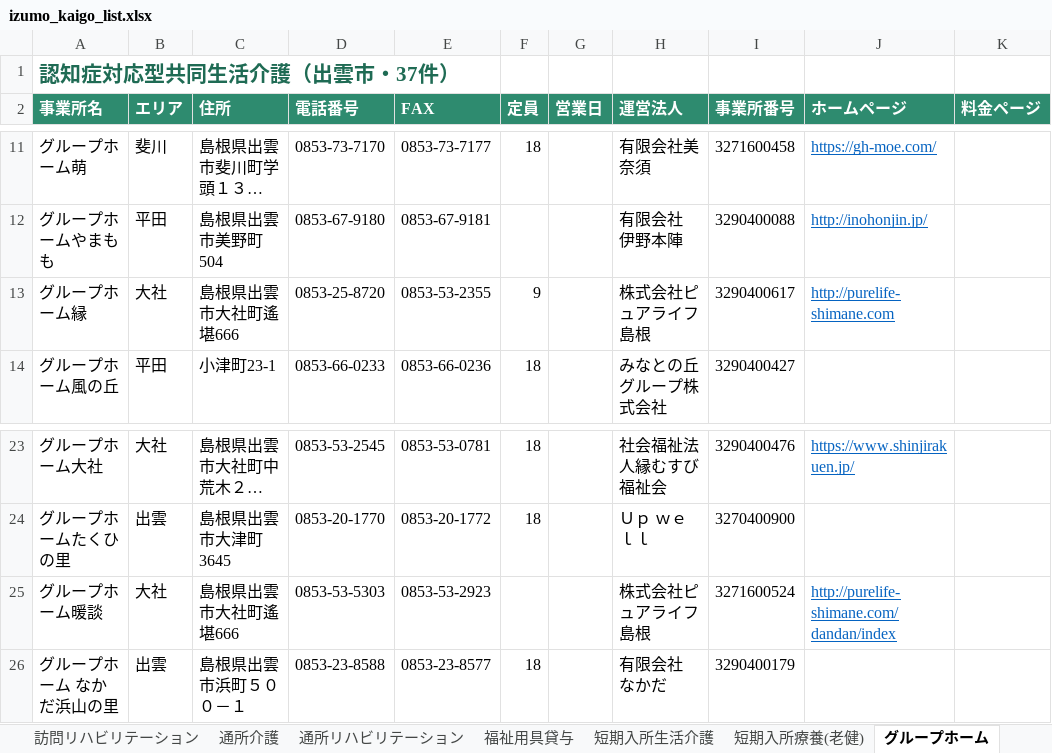
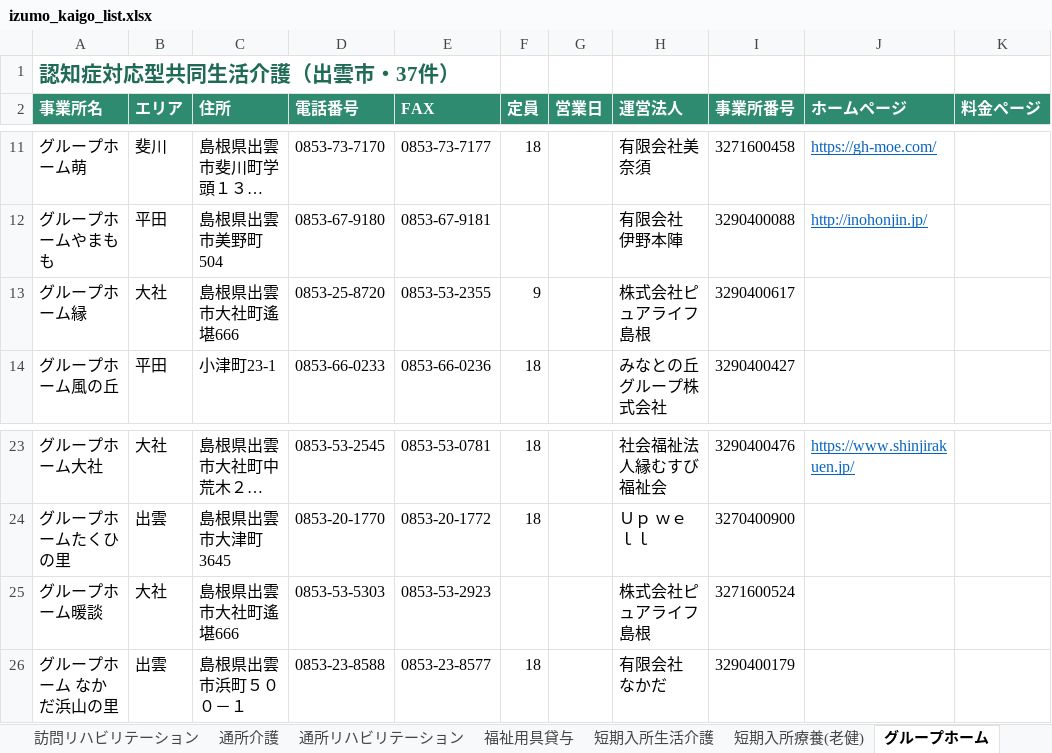
Before and after one commit to onikusannn-stack/shiawasezousan, an Excel workbook: jigyosho/izumo_kaigo_list.xlsx, sheet グループホーム, drawn as a sheet; only a part is shown, gaps mark what is left out; long unchanged cells end in …; values as stored, in another font and other column widths than the file's, no borders; the diff names each change by its address in the sheet, - before the commit and + after, or states it on an @@ line.

```diff
--- a/jigyosho/izumo_kaigo_list.xlsx (sheet グループホーム)
+++ b/jigyosho/izumo_kaigo_list.xlsx (sheet グループホーム)
-J13 (ホームページ): http://purelife-shimane.com
+J13 (ホームページ): (empty)
-J25 (ホームページ): http://purelife-shimane.com/dandan/index
+J25 (ホームページ): (empty)
```
Also changed, not shown: sheet 全事業所, sheet 地域密着型通所介護, sheet 小規模多機能型居宅介護, sheet 特定福祉用具販売, sheet 福祉用具貸与, sheet 訪問看護, 9 more sheets, 1 other file.
